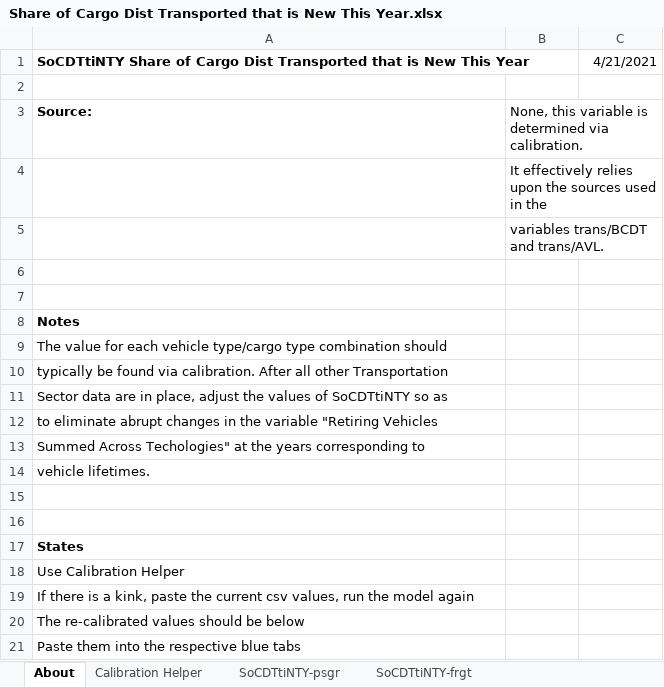
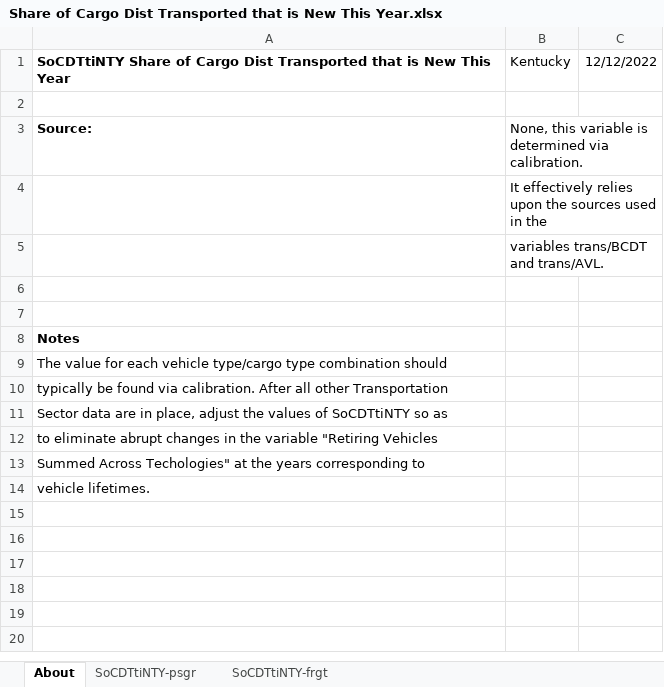
Before and after one commit to EnergyInnovation/eps-kentucky, an Excel workbook: InputData/trans/SoCDTtiNTY/Share of Cargo Dist Transported that is New This Year.xlsx, sheet About, drawn as a sheet; values as stored, in another font and other column widths than the file's, no borders; the diff names each change by its address in the sheet, - before the commit and + after, or states it on an @@ line.

```diff
--- a/InputData/trans/SoCDTtiNTY/Share of Cargo Dist Transported that is New This Year.xlsx (sheet About)
+++ b/InputData/trans/SoCDTtiNTY/Share of Cargo Dist Transported that is New This Year.xlsx (sheet About)
-sheet tab: Calibration Helper
-B1: (empty)
+B1: Kentucky
-C1: 4/21/2021
+C1: 12/12/2022
-row 15: (empty)
-row 16: (empty)
-row 17: States
-row 18: Use Calibration Helper
-row 19: If there is a kink, paste the current csv values, run the model again
-row 20: The re-calibrated values should be below
-row 21: Paste them into the respective blue tabs
```
Also changed, not shown: sheet SoCDTtiNTY-psgr, sheet SoCDTtiNTY-frgt, InputData/trans/AVL/Avg Vehicle Lifetime.xlsx, InputData/trans/TTS/Transportation Technology Shareweights.xlsx, 6 other files.
